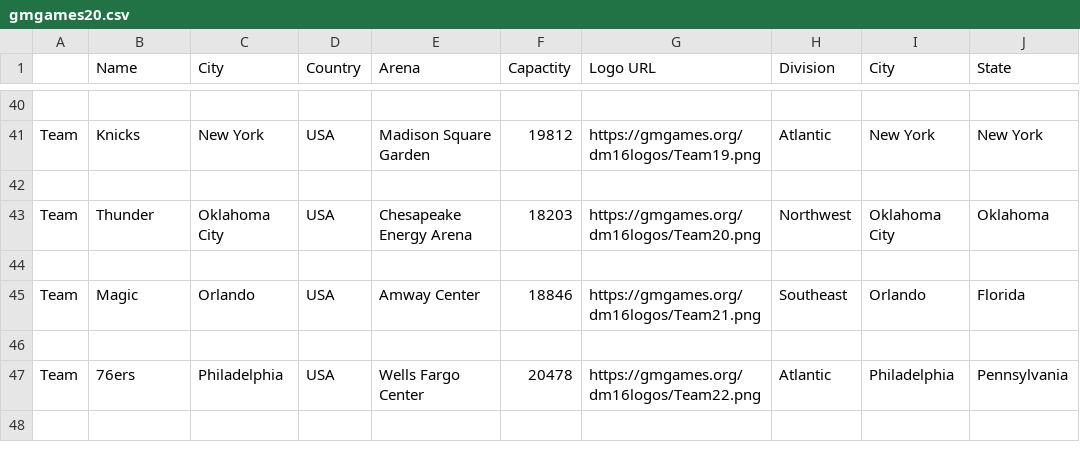
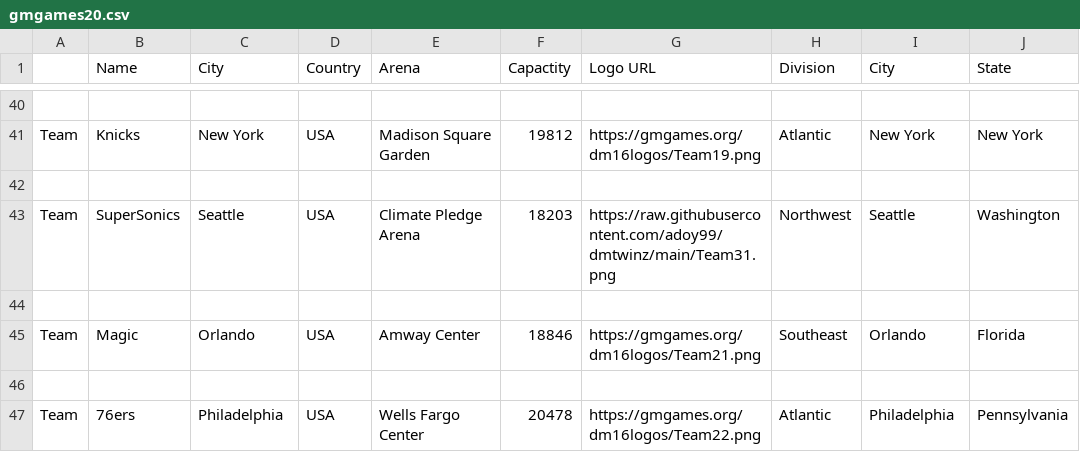
Before and after one commit to adoy99/dmtwinz, a CSV file: gmgames20.csv, drawn as a sheet; only a part is shown, gaps mark what is left out; the shorter side is filled out with more unchanged rows; the diff names each change by its address in the sheet, - before the commit and + after, or states it on an @@ line.

Commit message:
Update gmgames20.csv

```diff
--- a/gmgames20.csv
+++ b/gmgames20.csv
-B43 (Name): Thunder
+B43 (Name): SuperSonics
-C43 (City): Oklahoma City
+C43 (City): Seattle
-E43 (Arena): Chesapeake Energy Arena
+E43 (Arena): Climate Pledge Arena
-G43 (Logo URL): https://gmgames.org/dm16logos/Team20.png
+G43 (Logo URL): https://raw.githubusercontent.com/adoy99/dmtwinz/main/Team31.png
-I43 (City): Oklahoma City
+I43 (City): Seattle
-J43 (State): Oklahoma
+J43 (State): Washington
```
